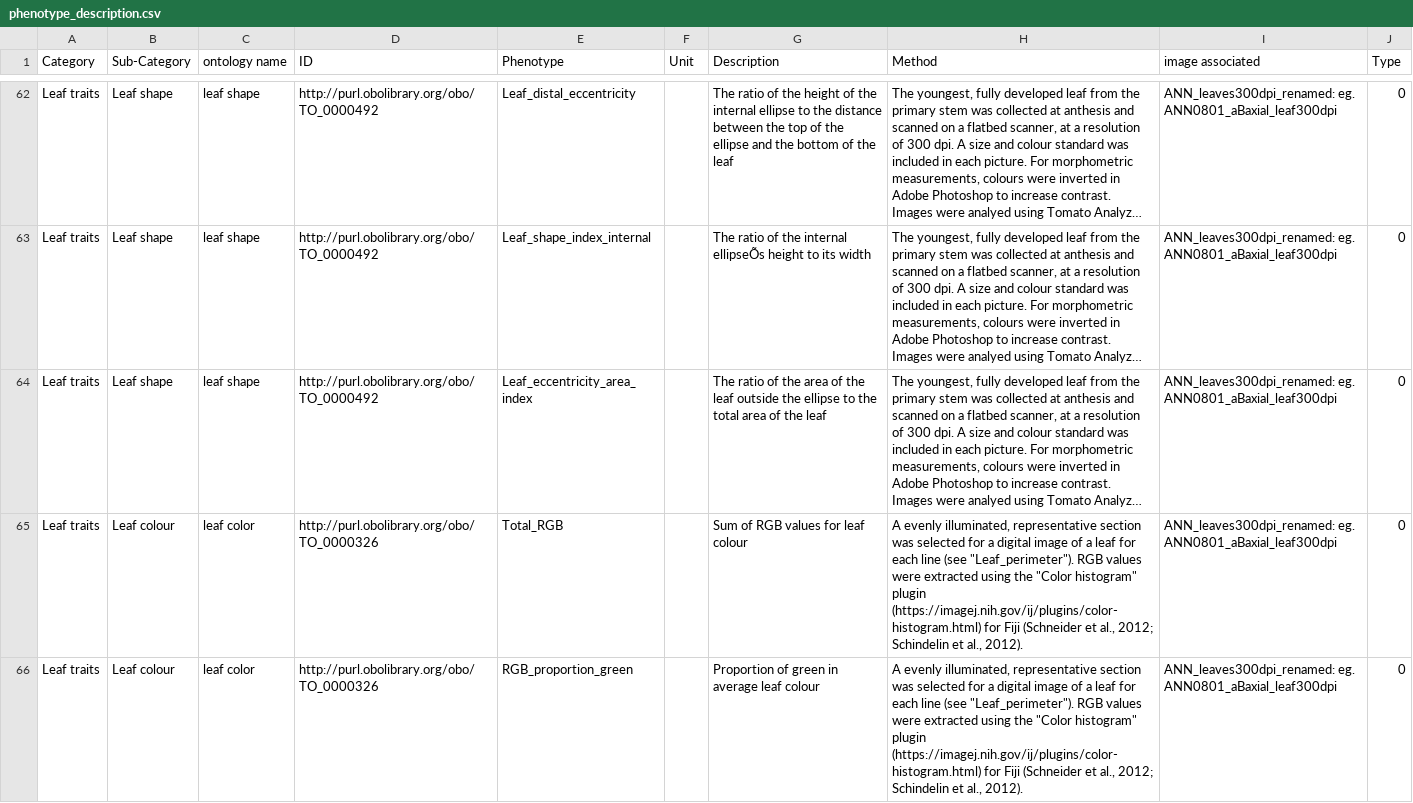
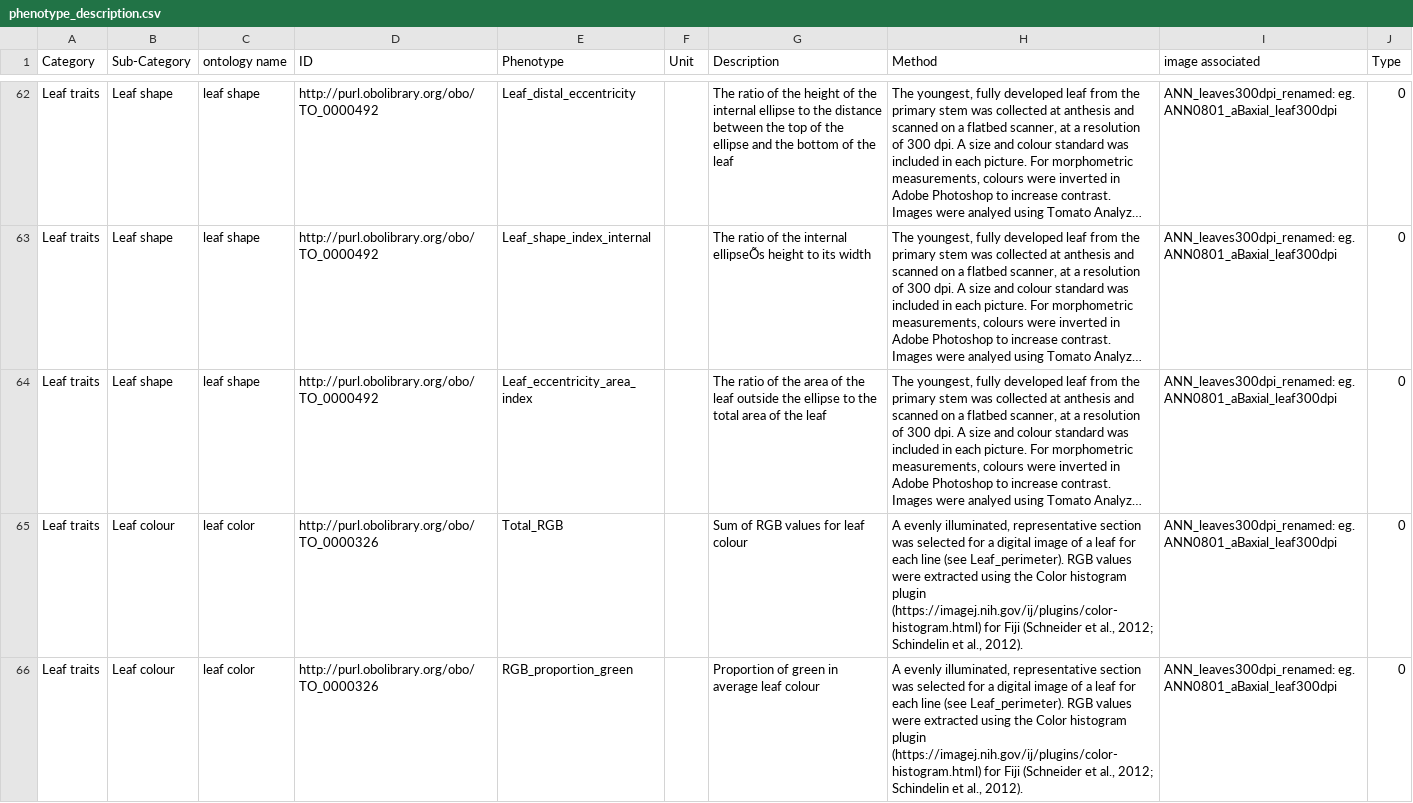
Before and after one commit to grimmlab/HeliantHome, a CSV file: data/phenotype_description.csv, drawn as a sheet; only a part is shown, gaps mark what is left out; long unchanged cells end in …; the diff covers the shown part only; the diff names each change by its address in the sheet, - before the commit and + after, or states it on an @@ line.

Commit message:
updated phenotype view

```diff
--- a/data/phenotype_description.csv
+++ b/data/phenotype_description.csv
-H65:H66 (Method): …line (see "Leaf_perimeter"). RGB values were extracted using the "Color histogram" plugin (https://imagej.nih.gov/ij/plugins/color-histogram.html)…
+H65:H66 (Method): …line (see Leaf_perimeter). RGB values were extracted using the Color histogram plugin (https://imagej.nih.gov/ij/plugins/color-histogram.html)…
```
Also changed, not shown: 2 edited cells elsewhere in this file, 4 other files.
